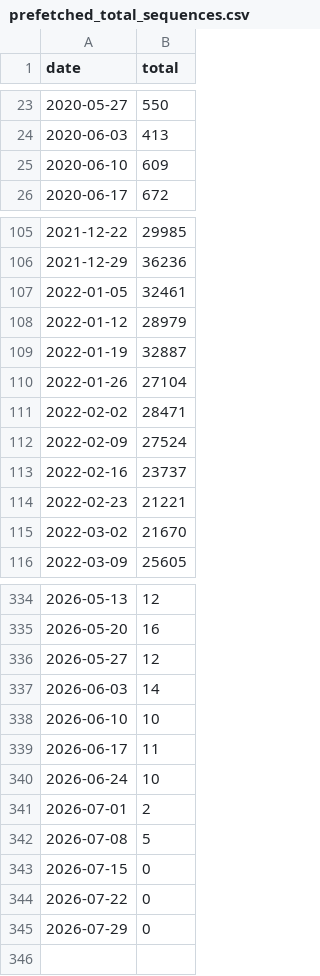
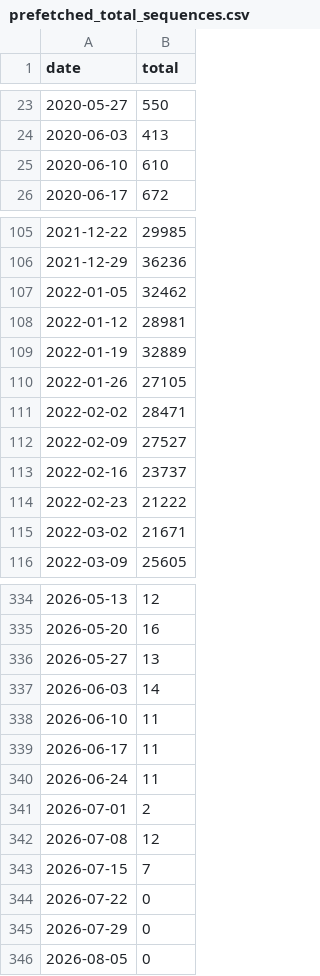
Before and after one commit to rnaguru/wwpcrqc, a CSV file: LociTracker/data/prefetched_total_sequences.csv, drawn as a sheet; only a part is shown, gaps mark what is left out; the diff covers the shown part only.

```diff
--- a/LociTracker/data/prefetched_total_sequences.csv
+++ b/LociTracker/data/prefetched_total_sequences.csv
@@ -24,3 +24,3 @@ date,total
 2020-06-03,413
-2020-06-10,609
+2020-06-10,610
 2020-06-17,672
@@ -106,11 +106,11 @@ date,total
 2021-12-29,36236
-2022-01-05,32461
-2022-01-12,28979
-2022-01-19,32887
-2022-01-26,27104
+2022-01-05,32462
+2022-01-12,28981
+2022-01-19,32889
+2022-01-26,27105
 2022-02-02,28471
-2022-02-09,27524
+2022-02-09,27527
 2022-02-16,23737
-2022-02-23,21221
-2022-03-02,21670
+2022-02-23,21222
+2022-03-02,21671
 2022-03-09,25605
@@ -335,11 +335,12 @@ date,total
 2026-05-20,16
-2026-05-27,12
+2026-05-27,13
 2026-06-03,14
-2026-06-10,10
+2026-06-10,11
 2026-06-17,11
-2026-06-24,10
+2026-06-24,11
 2026-07-01,2
-2026-07-08,5
-2026-07-15,0
+2026-07-08,12
+2026-07-15,7
 2026-07-22,0
 2026-07-29,0
+2026-08-05,0
```
Also changed, not shown: 16 edited cells elsewhere in this file, LociTracker/data/prefetched_E_Sarbeco.csv, LociTracker/data/prefetched_N1.csv, 2 other files.
